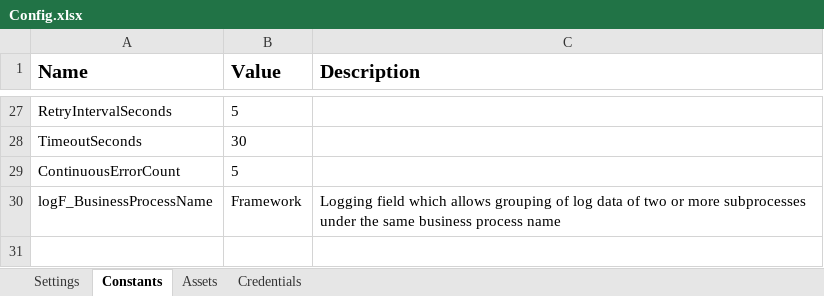
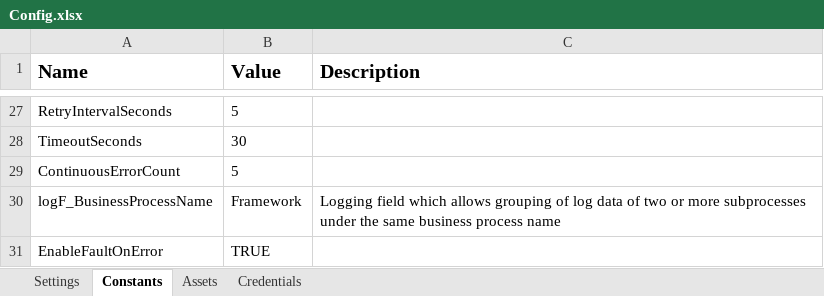
Before and after one commit to JMooreWeb/ProjectName_QueueManager, an Excel workbook: Data/Config.xlsx, sheet Constants, drawn as a sheet; only a part is shown, gaps mark what is left out; values as stored, in another font and other column widths than the file's, no borders; the diff names each change by its address in the sheet, - before the commit and + after, or states it on an @@ line.

```diff
--- a/Data/Config.xlsx (sheet Constants)
+++ b/Data/Config.xlsx (sheet Constants)
+row 31: EnableFaultOnError | TRUE
```
Also changed, not shown: sheet Settings, sheet Assets, 7 other files.
